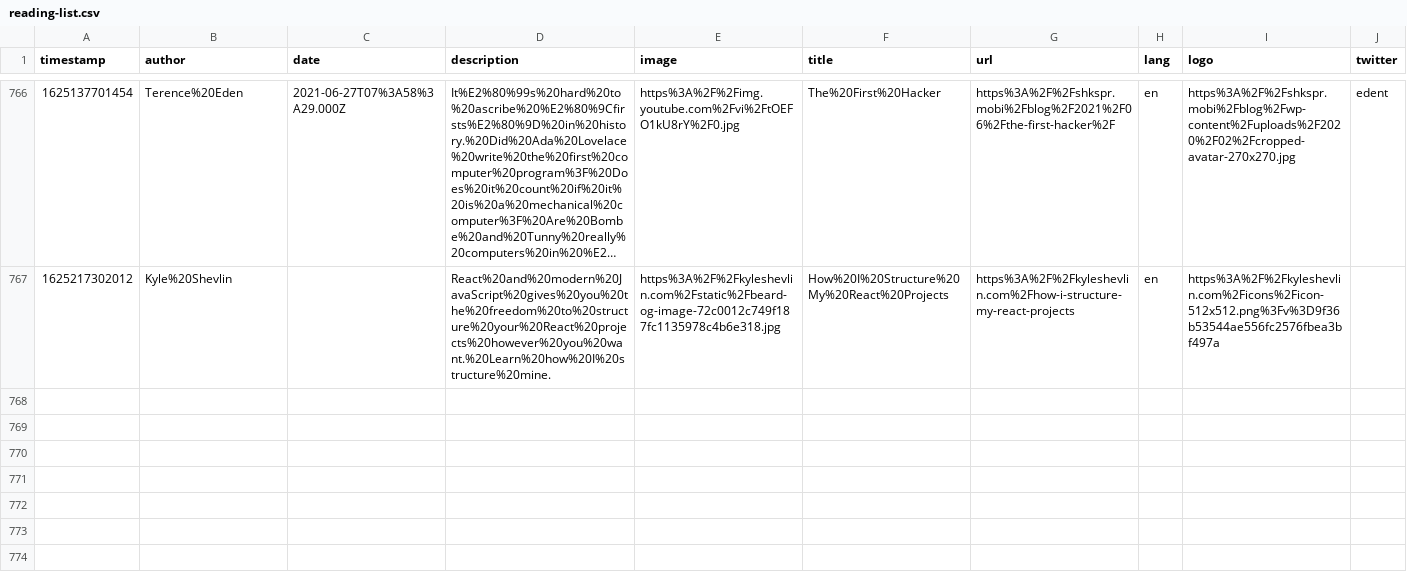
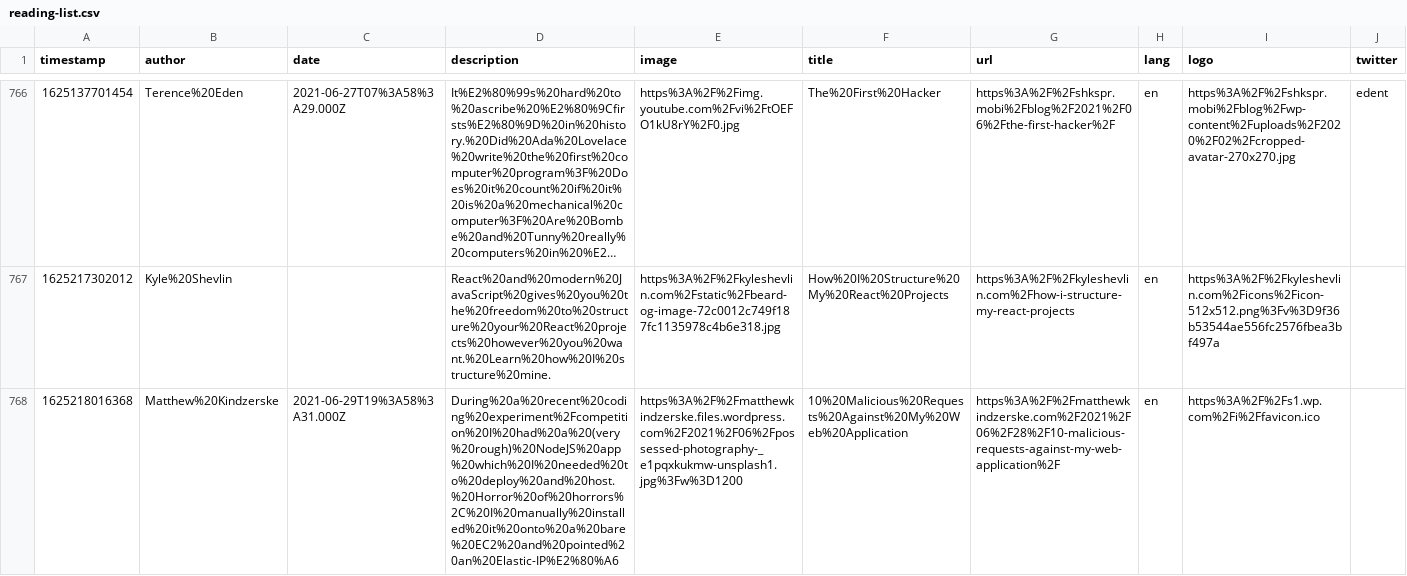
Before and after one commit to franky47/cms, a CSV file: reading-list.csv, drawn as a sheet; only a part is shown, gaps mark what is left out; long unchanged cells end in …; the diff names each change by its address in the sheet, - before the commit and + after, or states it on an @@ line.

Commit message:
gitrows: Add https://matthewkindzerske.com/2021/06/28/10-malicious-requests-against-my-web-application/

```diff
--- a/reading-list.csv
+++ b/reading-list.csv
+row 768: 1625218016368 | Matthew%20Kindzerske | 2021-06-29T19%3A58%3A31.000Z | During%20a%20recent%20coding%20experiment%2Fcompetition%20I%20had%20a%20(very%20rough)%20NodeJS%20app%20which%20I%20needed%20to%20deploy%20and%20host.%20Horror%20of%20horrors%2C%20I%20manually%20installed%20it%20onto%20a%20bare%20EC2%20and%20pointed%20an%20Elastic-IP%E2%80%A6 | https%3A%2F%2Fmatthewkindzerske.files.wordpress.com%2F2021%2F06%2Fpossessed-photography-_e1pqxkukmw-unsplash1.jpg%3Fw%3D1200 | 10%20Malicious%20Requests%20Against%20My%20Web%20Application | https%3A%2F%2Fmatthewkindzerske.com%2F2021%2F06%2F28%2F10-malicious-requests-against-my-web-application%2F | en | https%3A%2F%2Fs1.wp.com%2Fi%2Ffavicon.ico
```
